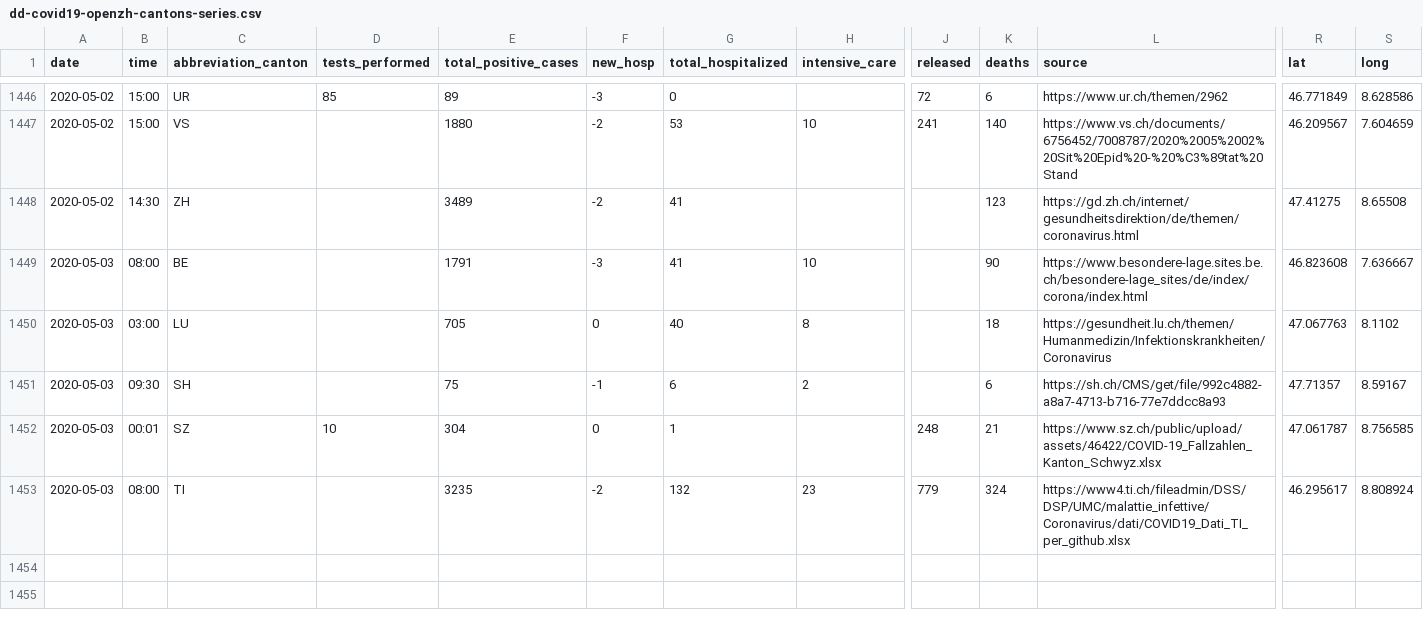
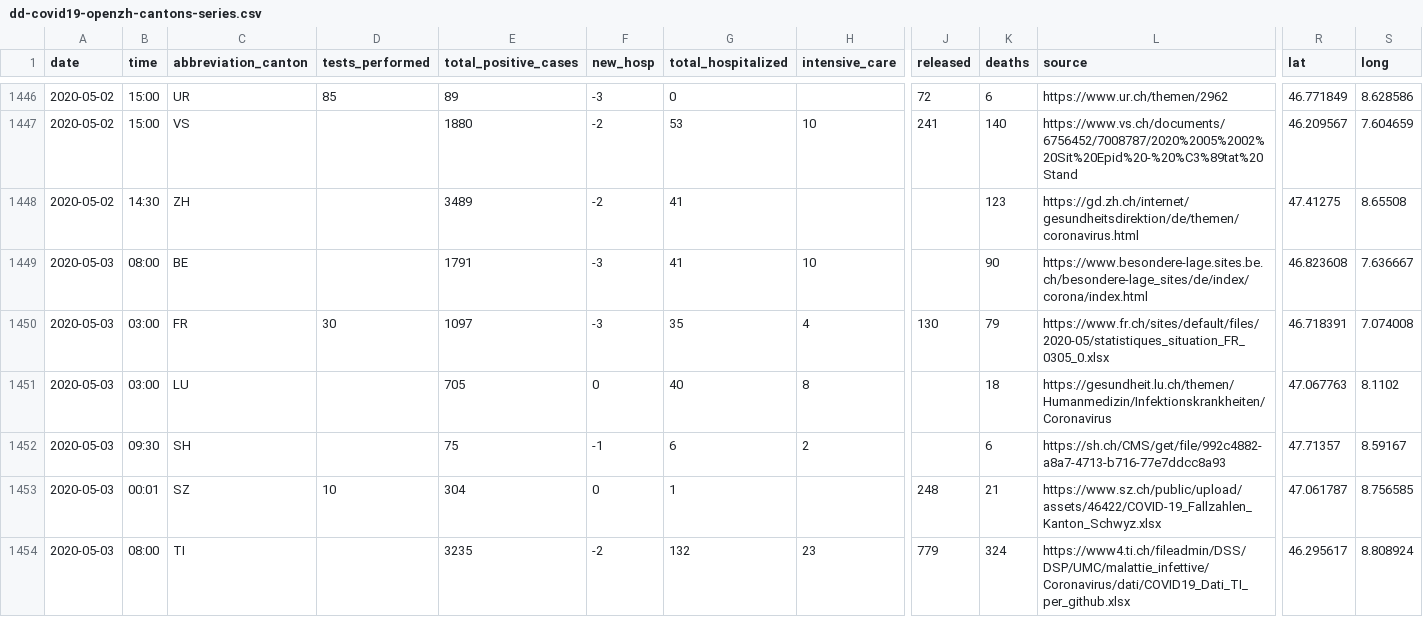
Before and after one commit to ddrobotec/ddrobotec.github.io, a CSV file: covid19_openzh_data/dd-covid19-openzh-cantons-series.csv, drawn as a sheet; only a part is shown, gaps mark what is left out; rows hold the shown columns only; the diff covers the shown part only; the diff names each change by its address in the sheet, - before the commit and + after, or states it on an @@ line.

```diff
--- a/covid19_openzh_data/dd-covid19-openzh-cantons-series.csv
+++ b/covid19_openzh_data/dd-covid19-openzh-cantons-series.csv
+row 1450: 2020-05-03 | 03:00 | FR | 30 | 1097 | -3 | 35 | 4 | 130 | 79 | https://www.fr.ch/sites/default/files/2020-05/statistiques_situation_FR_0305_0.xlsx | 46.718391 | 7.074008
```
Also changed, not shown: 1 added row and 53 edited cells elsewhere in this file, covid19_openzh_data/dd-covid19-openzh-cantons-latest-by-time.csv, covid19_openzh_data/dd-covid19-openzh-cantons-latest.csv, 3 other files.
